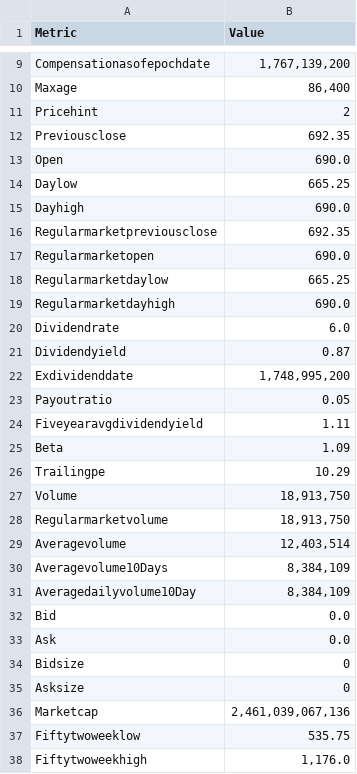
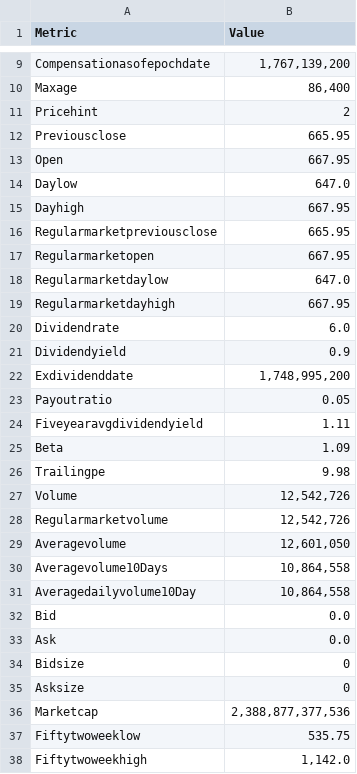
Before and after one commit to ManilModi/Multi-Agent-Stock-Market-Expert, a CSV file: Python Backend/dags/Features/tools/Tools_Data/Ratios_Balance_Sheet/tatamotors.ns_ratios.csv, drawn as a sheet; only a part is shown, gaps mark what is left out; the diff covers the shown part only.

```diff
--- a/Python Backend/dags/Features/tools/Tools_Data/Ratios_Balance_Sheet/tatamotors.ns_ratios.csv
+++ b/Python Backend/dags/Features/tools/Tools_Data/Ratios_Balance_Sheet/tatamotors.ns_ratios.csv
@@ -11,12 +11,12 @@ Maxage,"86,400"
 Pricehint,2
-Previousclose,692.35
-Open,690.0
-Daylow,665.25
-Dayhigh,690.0
-Regularmarketpreviousclose,692.35
-Regularmarketopen,690.0
-Regularmarketdaylow,665.25
-Regularmarketdayhigh,690.0
+Previousclose,665.95
+Open,667.95
+Daylow,647.0
+Dayhigh,667.95
+Regularmarketpreviousclose,665.95
+Regularmarketopen,667.95
+Regularmarketdaylow,647.0
+Regularmarketdayhigh,667.95
 Dividendrate,6.0
-Dividendyield,0.87
+Dividendyield,0.9
 Exdividenddate,"1,748,995,200"
@@ -25,8 +25,8 @@ Fiveyearavgdividendyield,1.11
 Beta,1.09
-Trailingpe,10.29
-Volume,"18,913,750"
-Regularmarketvolume,"18,913,750"
-Averagevolume,"12,403,514"
-Averagevolume10Days,"8,384,109"
-Averagedailyvolume10Day,"8,384,109"
+Trailingpe,9.98
+Volume,"12,542,726"
+Regularmarketvolume,"12,542,726"
+Averagevolume,"12,601,050"
+Averagevolume10Days,"10,864,558"
+Averagedailyvolume10Day,"10,864,558"
 Bid,0.0
@@ -35,4 +35,4 @@ Bidsize,0
 Asksize,0
-Marketcap,"2,461,039,067,136"
+Marketcap,"2,388,877,377,536"
 Fiftytwoweeklow,535.75
-Fiftytwoweekhigh,"1,176.0"
+Fiftytwoweekhigh,"1,142.0"
```
Also changed, not shown: 10 added rows, 10 removed rows, 2 moved rows and 24 edited cells elsewhere in this file, Python Backend/dags/Features/tools/Tools_Data/Ratios_Balance_Sheet/mrf.ns_ratios.csv, 11 other files.
